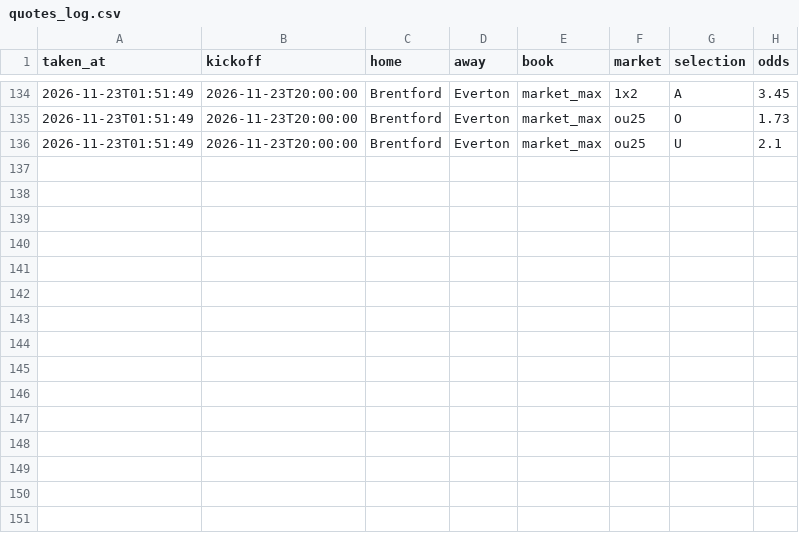
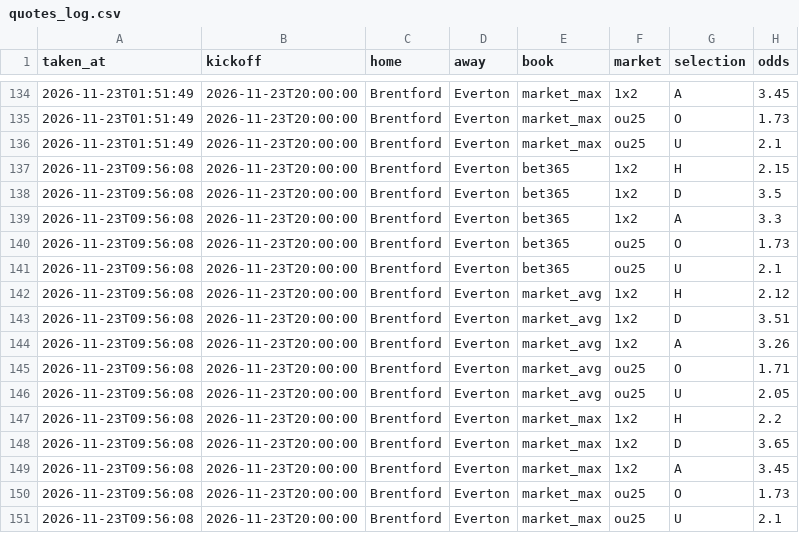
Before and after one commit to Tiimileyin007/football_prediction, a CSV file: data/live/quotes_log.csv, drawn as a sheet; only a part is shown, gaps mark what is left out; the diff names each change by its address in the sheet, - before the commit and + after, or states it on an @@ line.

Commit message:
snapshot 2026-11-23T09:56Z

```diff
--- a/data/live/quotes_log.csv
+++ b/data/live/quotes_log.csv
+row 137: 2026-11-23T09:56:08 | 2026-11-23T20:00:00 | Brentford | Everton | bet365 | 1x2 | H | 2.15
+row 138: 2026-11-23T09:56:08 | 2026-11-23T20:00:00 | Brentford | Everton | bet365 | 1x2 | D | 3.5
+row 139: 2026-11-23T09:56:08 | 2026-11-23T20:00:00 | Brentford | Everton | bet365 | 1x2 | A | 3.3
+row 140: 2026-11-23T09:56:08 | 2026-11-23T20:00:00 | Brentford | Everton | bet365 | ou25 | O | 1.73
+row 141: 2026-11-23T09:56:08 | 2026-11-23T20:00:00 | Brentford | Everton | bet365 | ou25 | U | 2.1
+row 142: 2026-11-23T09:56:08 | 2026-11-23T20:00:00 | Brentford | Everton | market_avg | 1x2 | H | 2.12
+row 143: 2026-11-23T09:56:08 | 2026-11-23T20:00:00 | Brentford | Everton | market_avg | 1x2 | D | 3.51
+row 144: 2026-11-23T09:56:08 | 2026-11-23T20:00:00 | Brentford | Everton | market_avg | 1x2 | A | 3.26
+row 145: 2026-11-23T09:56:08 | 2026-11-23T20:00:00 | Brentford | Everton | market_avg | ou25 | O | 1.71
+row 146: 2026-11-23T09:56:08 | 2026-11-23T20:00:00 | Brentford | Everton | market_avg | ou25 | U | 2.05
+row 147: 2026-11-23T09:56:08 | 2026-11-23T20:00:00 | Brentford | Everton | market_max | 1x2 | H | 2.2
+row 148: 2026-11-23T09:56:08 | 2026-11-23T20:00:00 | Brentford | Everton | market_max | 1x2 | D | 3.65
+row 149: 2026-11-23T09:56:08 | 2026-11-23T20:00:00 | Brentford | Everton | market_max | 1x2 | A | 3.45
+row 150: 2026-11-23T09:56:08 | 2026-11-23T20:00:00 | Brentford | Everton | market_max | ou25 | O | 1.73
+row 151: 2026-11-23T09:56:08 | 2026-11-23T20:00:00 | Brentford | Everton | market_max | ou25 | U | 2.1
```
